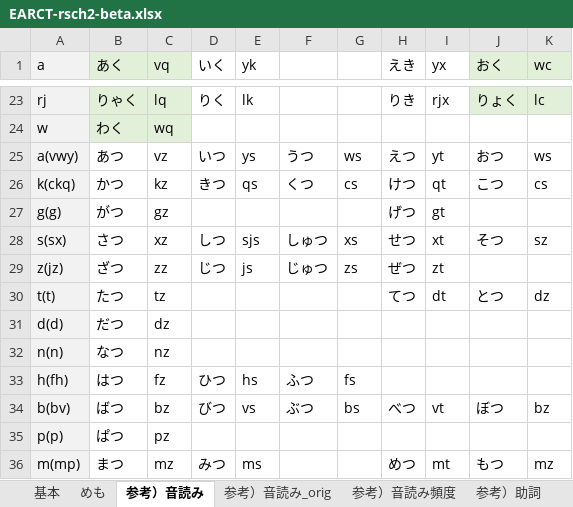
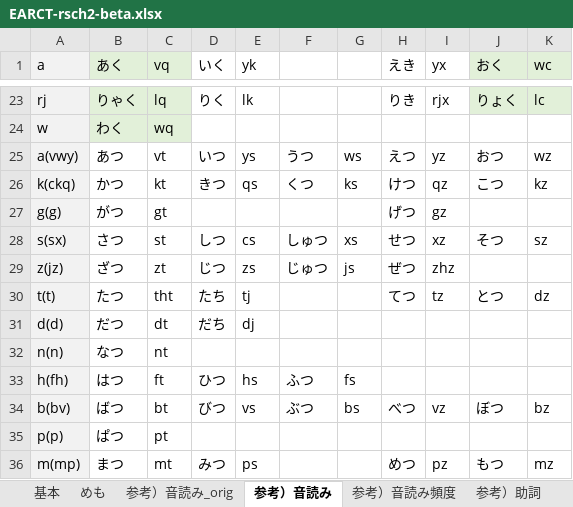
Before and after one commit to rytzk/SharePool, an Excel workbook: EARCT-rsch2-beta.xlsx, sheet 参考）音読み, drawn as a sheet; only a part is shown, gaps mark what is left out; values as stored, in another font and other column widths than the file's, no borders; conditional formats not drawn; the diff covers the shown part only; the diff names each change by its address in the sheet, - before the commit and + after, or states it on an @@ line.

```diff
--- a/EARCT-rsch2-beta.xlsx (sheet 参考）音読み)
+++ b/EARCT-rsch2-beta.xlsx (sheet 参考）音読み)
@@ sheet tab order changed: 基本 | めも | 参考）音読み_orig | 参考）音読み | 参考）音読み頻度 | 参考）助詞 @@
-C25 (vq): vz
+C25 (vq): vt
-I25 (yx): yt
+I25 (yx): yz
-K25 (wc): ws
+K25 (wc): wz
-C26 (vq): kz
+C26 (vq): kt
-G26: cs
+G26: ks
-I26 (yx): qt
+I26 (yx): qz
-K26 (wc): cs
+K26 (wc): kz
-C27 (vq): gz
+C27 (vq): gt
-I27 (yx): gt
+I27 (yx): gz
-C28 (vq): xz
+C28 (vq): st
-E28 (yk): sjs
+E28 (yk): cs
-I28 (yx): xt
+I28 (yx): xz
-C29 (vq): zz
+C29 (vq): zt
-E29 (yk): js
+E29 (yk): zs
-G29: zs
+G29: js
-I29 (yx): zt
+I29 (yx): zhz
-C30 (vq): tz
+C30 (vq): tht
-D30 (いく): (empty)
+D30 (いく): たち
-E30 (yk): (empty)
+E30 (yk): tj
-I30 (yx): dt
+I30 (yx): tz
-C31 (vq): dz
+C31 (vq): dt
-D31 (いく): (empty)
+D31 (いく): だち
-E31 (yk): (empty)
+E31 (yk): dj
-C32 (vq): nz
+C32 (vq): nt
-C33 (vq): fz
+C33 (vq): ft
-C34 (vq): bz
+C34 (vq): bt
-I34 (yx): vt
+I34 (yx): vz
-C35 (vq): pz
+C35 (vq): pt
-C36 (vq): mz
+C36 (vq): mt
-E36 (yk): ms
+E36 (yk): ps
-I36 (yx): mt
+I36 (yx): pz
```
Also changed, not shown: 3 edited cells elsewhere in this sheet, sheet 基本, formulas that keep their value.
